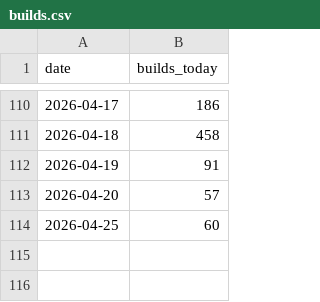
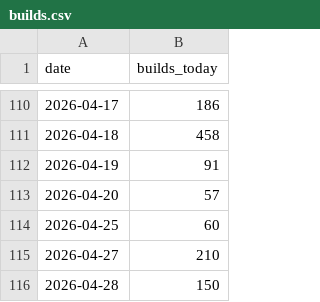
Before and after one commit to JosiahJack/Voxen, a CSV file: builds.csv, drawn as a sheet; only a part is shown, gaps mark what is left out; the diff names each change by its address in the sheet, - before the commit and + after, or states it on an @@ line.

```diff
--- a/builds.csv
+++ b/builds.csv
+row 115: 2026-04-27 | 210
+row 116: 2026-04-28 | 150
```
Also changed, not shown: 31 other files.
